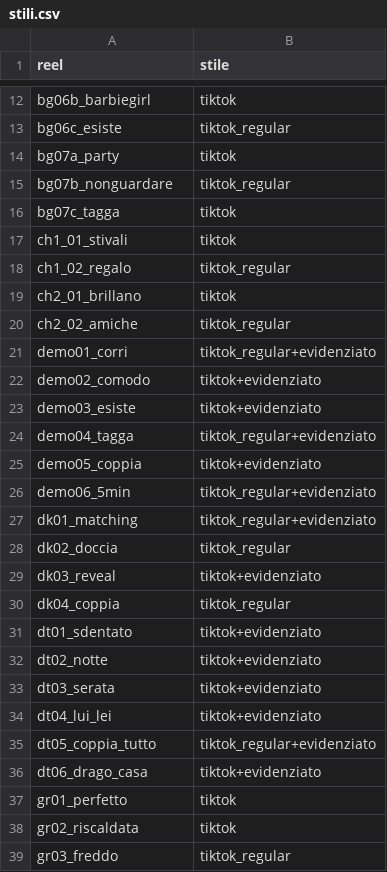
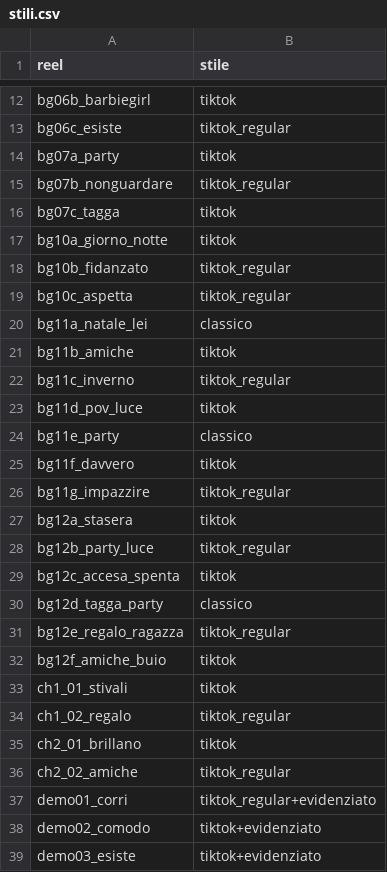
Before and after one commit to yassineben2004-droid/auto-edit-post, a CSV file: clip_montate/pijamamania/stili.csv, drawn as a sheet; only a part is shown, gaps mark what is left out; the shorter side is filled out with more unchanged rows.

Commit message:
reel montati 2026-11-22 16:22

```diff
--- a/clip_montate/pijamamania/stili.csv
+++ b/clip_montate/pijamamania/stili.csv
@@ -16,2 +16,18 @@ bg07b_nonguardare,tiktok_regular
 bg07c_tagga,tiktok
+bg10a_giorno_notte,tiktok
+bg10b_fidanzato,tiktok_regular
+bg10c_aspetta,tiktok_regular
+bg11a_natale_lei,classico
+bg11b_amiche,tiktok
+bg11c_inverno,tiktok_regular
+bg11d_pov_luce,tiktok
+bg11e_party,classico
+bg11f_davvero,tiktok
+bg11g_impazzire,tiktok_regular
+bg12a_stasera,tiktok
+bg12b_party_luce,tiktok_regular
+bg12c_accesa_spenta,tiktok
+bg12d_tagga_party,classico
+bg12e_regalo_ragazza,tiktok_regular
+bg12f_amiche_buio,tiktok
 ch1_01_stivali,tiktok
```
Also changed, not shown: 16 other files.
